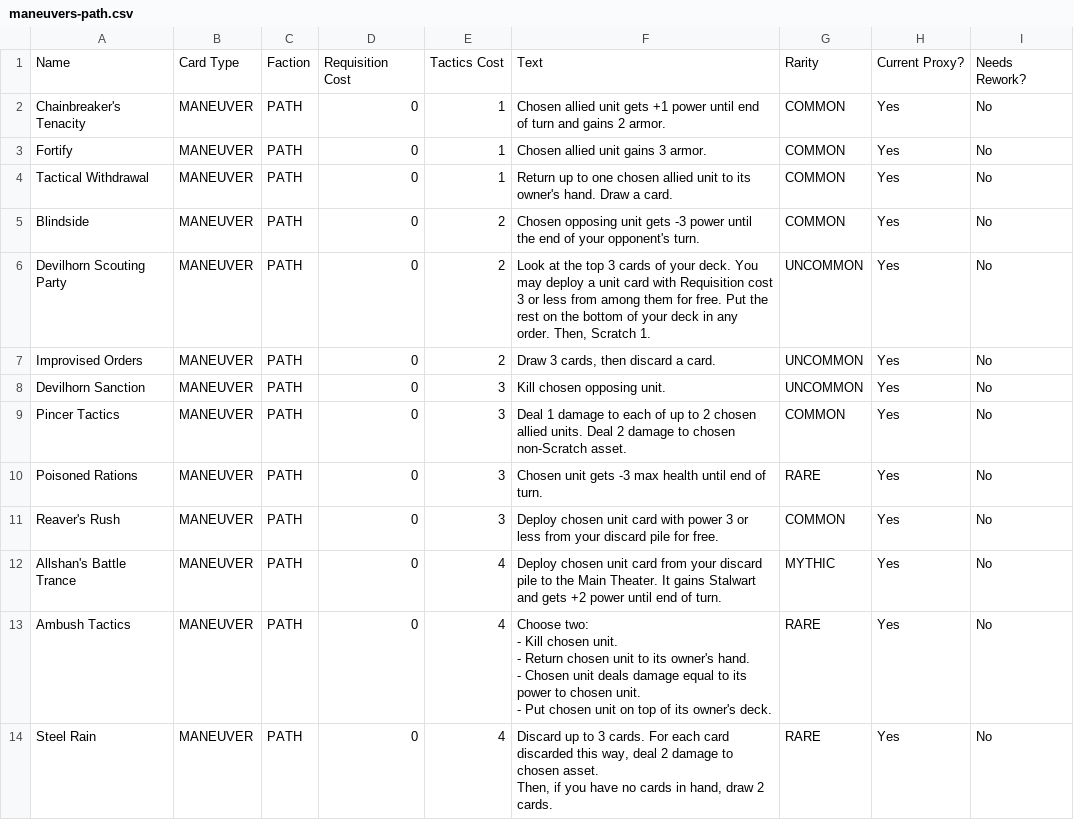
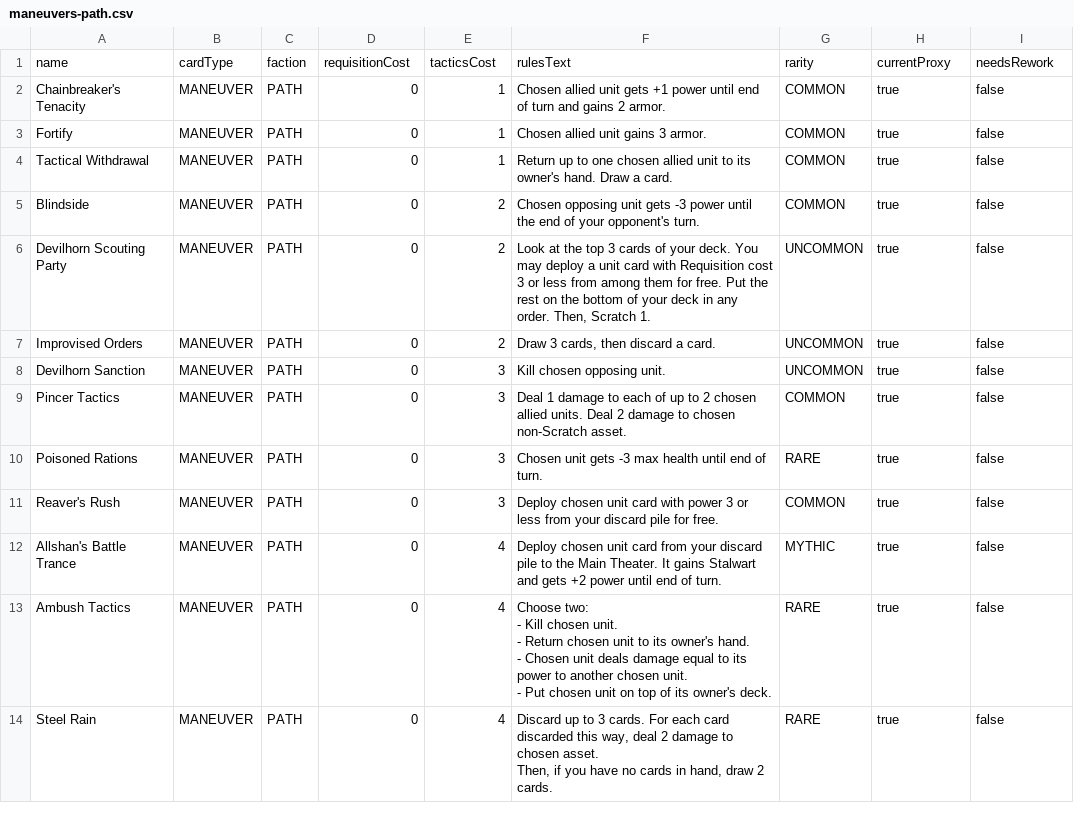
Before and after one commit to hailstorm01/animus-mundi, a CSV file: data/cards/maneuvers-path.csv, drawn as a sheet.

```diff
--- a/data/cards/maneuvers-path.csv
+++ b/data/cards/maneuvers-path.csv
@@ -1,19 +1,19 @@
-"Name","Card Type","Faction","Requisition Cost","Tactics Cost","Text","Rarity","Current Proxy?","Needs Rework?"
-"Chainbreaker's Tenacity","MANEUVER","PATH","0","1","Chosen allied unit gets +1 power until end of turn and gains 2 armor.","COMMON","Yes","No"
-"Fortify","MANEUVER","PATH","0","1","Chosen allied unit gains 3 armor.","COMMON","Yes","No"
-"Tactical Withdrawal","MANEUVER","PATH","0","1","Return up to one chosen allied unit to its owner's hand. Draw a card.","COMMON","Yes","No"
-"Blindside","MANEUVER","PATH","0","2","Chosen opposing unit gets -3 power until the end of your opponent's turn.","COMMON","Yes","No"
-"Devilhorn Scouting Party","MANEUVER","PATH","0","2","Look at the top 3 cards of your deck. You may deploy a unit card with Requisition cost 3 or less from among them for free. Put the rest on the bottom of your deck in any order. Then, Scratch 1.","UNCOMMON","Yes","No"
-"Improvised Orders","MANEUVER","PATH","0","2","Draw 3 cards, then discard a card.","UNCOMMON","Yes","No"
-"Devilhorn Sanction","MANEUVER","PATH","0","3","Kill chosen opposing unit.","UNCOMMON","Yes","No"
-"Pincer Tactics","MANEUVER","PATH","0","3","Deal 1 damage to each of up to 2 chosen allied units. Deal 2 damage to chosen non-Scratch asset.","COMMON","Yes","No"
-"Poisoned Rations","MANEUVER","PATH","0","3","Chosen unit gets -3 max health until end of turn.","RARE","Yes","No"
-"Reaver's Rush","MANEUVER","PATH","0","3","Deploy chosen unit card with power 3 or less from your discard pile for free.","COMMON","Yes","No"
-"Allshan's Battle Trance","MANEUVER","PATH","0","4","Deploy chosen unit card from your discard pile to the Main Theater. It gains Stalwart and gets +2 power until end of turn.","MYTHIC","Yes","No"
-"Ambush Tactics","MANEUVER","PATH","0","4","Choose two:
-- Kill chosen unit.
-- Return chosen unit to its owner's hand.
-- Chosen unit deals damage equal to its power to chosen unit.
-- Put chosen unit on top of its owner's deck.","RARE","Yes","No"
-"Steel Rain","MANEUVER","PATH","0","4","Discard up to 3 cards. For each card discarded this way, deal 2 damage to chosen asset.
-Then, if you have no cards in hand, draw 2 cards.","RARE","Yes","No"
+"name","cardType","faction","requisitionCost","tacticsCost","rulesText","rarity","currentProxy","needsRework"
+"Chainbreaker's Tenacity","MANEUVER","PATH","0","1","Chosen allied unit gets +1 power until end of turn and gains 2 armor.","COMMON","true","false"
+"Fortify","MANEUVER","PATH","0","1","Chosen allied unit gains 3 armor.","COMMON","true","false"
+"Tactical Withdrawal","MANEUVER","PATH","0","1","Return up to one chosen allied unit to its owner's hand. Draw a card.","COMMON","true","false"
+"Blindside","MANEUVER","PATH","0","2","Chosen opposing unit gets -3 power until the end of your opponent's turn.","COMMON","true","false"
+"Devilhorn Scouting Party","MANEUVER","PATH","0","2","Look at the top 3 cards of your deck. You may deploy a unit card with Requisition cost 3 or less from among them for free. Put the rest on the bottom of your deck in any order. Then, Scratch 1.","UNCOMMON","true","false"
+"Improvised Orders","MANEUVER","PATH","0","2","Draw 3 cards, then discard a card.","UNCOMMON","true","false"
+"Devilhorn Sanction","MANEUVER","PATH","0","3","Kill chosen opposing unit.","UNCOMMON","true","false"
+"Pincer Tactics","MANEUVER","PATH","0","3","Deal 1 damage to each of up to 2 chosen allied units. Deal 2 damage to chosen non-Scratch asset.","COMMON","true","false"
+"Poisoned Rations","MANEUVER","PATH","0","3","Chosen unit gets -3 max health until end of turn.","RARE","true","false"
+"Reaver's Rush","MANEUVER","PATH","0","3","Deploy chosen unit card with power 3 or less from your discard pile for free.","COMMON","true","false"
+"Allshan's Battle Trance","MANEUVER","PATH","0","4","Deploy chosen unit card from your discard pile to the Main Theater. It gains Stalwart and gets +2 power until end of turn.","MYTHIC","true","false"
+"Ambush Tactics","MANEUVER","PATH","0","4","Choose two:
+- Kill chosen unit.
+- Return chosen unit to its owner's hand.
+- Chosen unit deals damage equal to its power to another chosen unit.
+- Put chosen unit on top of its owner's deck.","RARE","true","false"
+"Steel Rain","MANEUVER","PATH","0","4","Discard up to 3 cards. For each card discarded this way, deal 2 damage to chosen asset.
+Then, if you have no cards in hand, draw 2 cards.","RARE","true","false"
```
Also changed, not shown: data/cards/maneuvers-concordia.csv, data/cards/units-and-structures-animus.csv, 9 other files.
